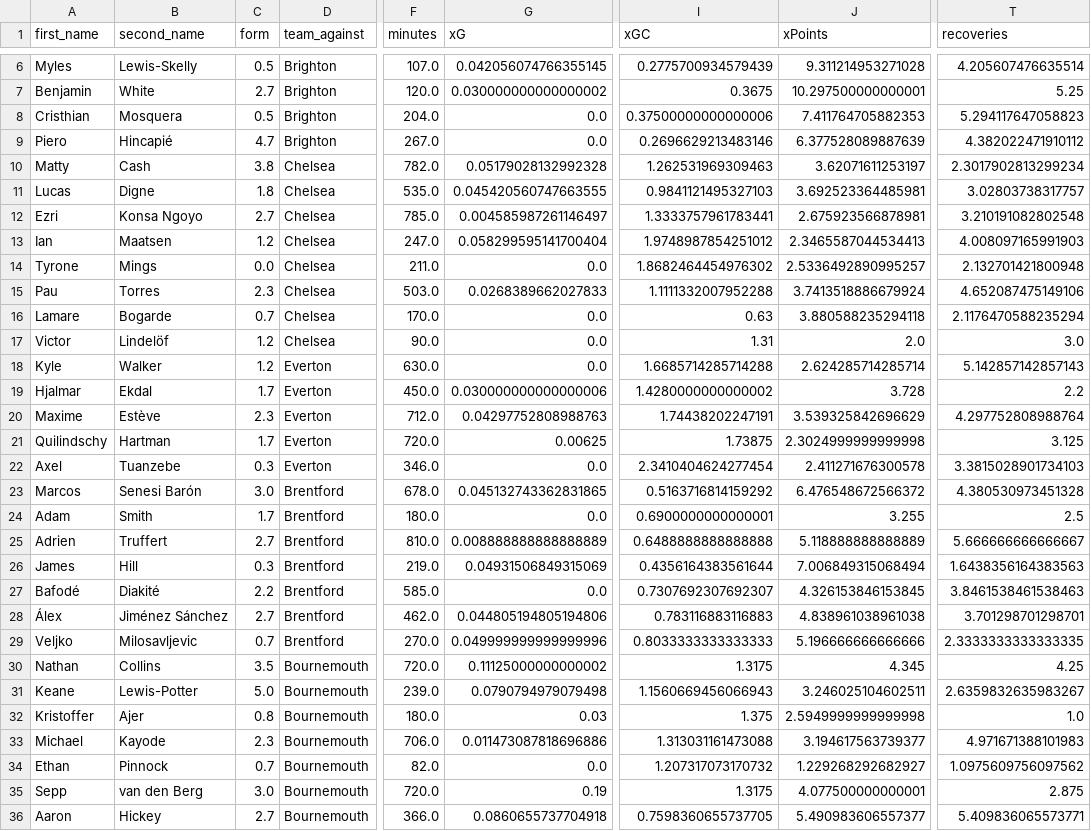
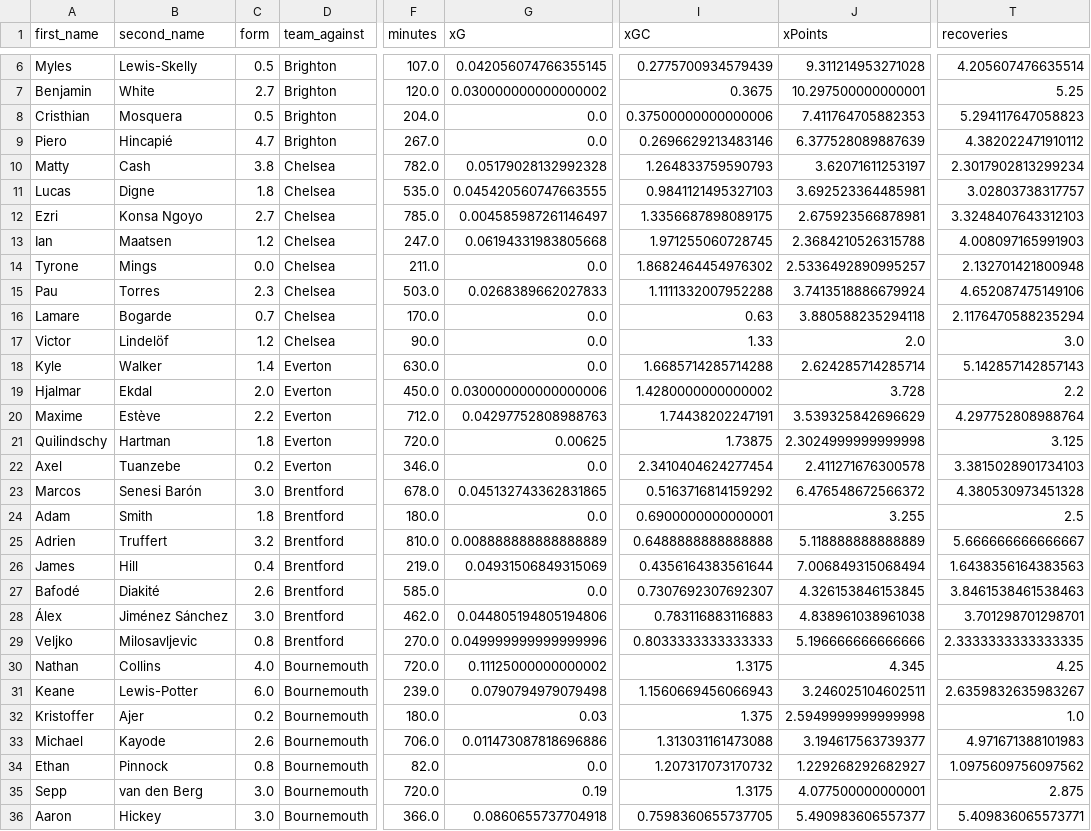
Before and after one commit to sarthakk88/FPL-StatsHub, a CSV file: data/defenders_home.csv, drawn as a sheet; only a part is shown, gaps mark what is left out; the diff covers the shown part only; the diff names each change by its address in the sheet, - before the commit and + after, or states it on an @@ line.

```diff
--- a/data/defenders_home.csv
+++ b/data/defenders_home.csv
-I10 (xGC): 1.262531969309463
+I10 (xGC): 1.264833759590793
-I12 (xGC): 1.3333757961783441
+I12 (xGC): 1.3356687898089175
-T12 (recoveries): 3.210191082802548
+T12 (recoveries): 3.3248407643312103
-G13 (xG): 0.058299595141700404
+G13 (xG): 0.06194331983805668
-I13 (xGC): 1.9748987854251012
+I13 (xGC): 1.971255060728745
-J13 (xPoints): 2.3465587044534413
+J13 (xPoints): 2.3684210526315788
-I17 (xGC): 1.31
+I17 (xGC): 1.33
-C18 (form): 1.2
+C18 (form): 1.4
-C19 (form): 1.7
+C19 (form): 2.0
-C20 (form): 2.3
+C20 (form): 2.2
-C21 (form): 1.7
+C21 (form): 1.8
-C22 (form): 0.3
+C22 (form): 0.2
-C24 (form): 1.7
+C24 (form): 1.8
-C25 (form): 2.7
+C25 (form): 3.2
-C26 (form): 0.3
+C26 (form): 0.4
-C27 (form): 2.2
+C27 (form): 2.6
-C28 (form): 2.7
+C28 (form): 3.0
-C29 (form): 0.7
+C29 (form): 0.8
-C30 (form): 3.5
+C30 (form): 4.0
-C31 (form): 5.0
+C31 (form): 6.0
-C32 (form): 0.8
+C32 (form): 0.2
-C33 (form): 2.3
+C33 (form): 2.6
-C34 (form): 0.7
+C34 (form): 0.8
-C36 (form): 2.7
+C36 (form): 3.0
```
Also changed, not shown: 1 added row and 103 edited cells elsewhere in this file, data/defenders_all.csv, data/defenders_away.csv, 27 other files.
